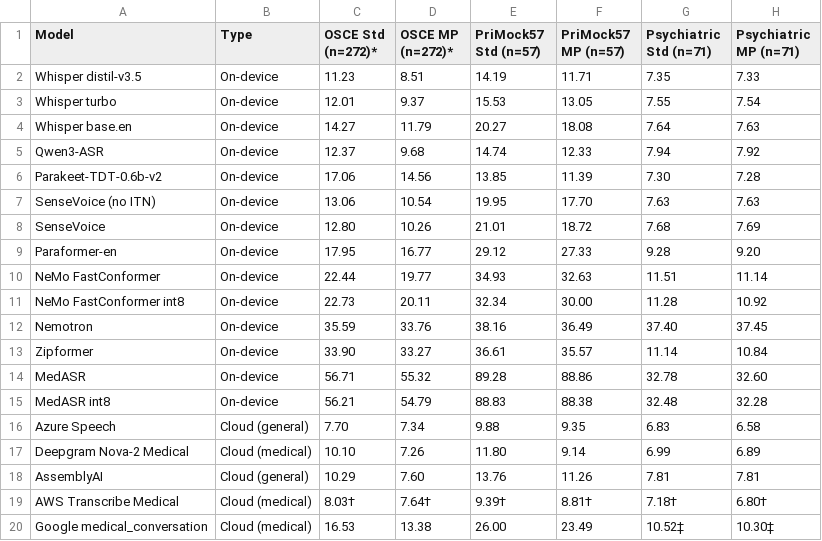
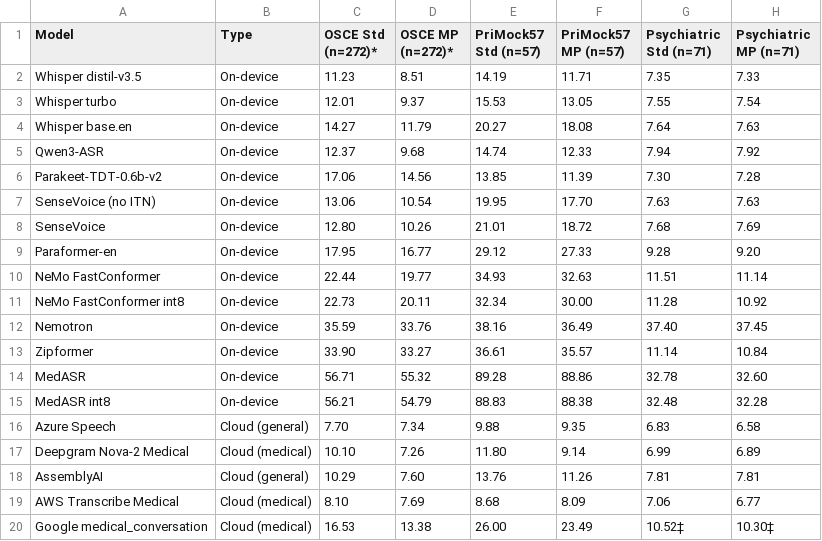
Before and after one commit to graiai-inc/stapes, a CSV file: paper/table1_wer.csv, drawn as a sheet.

```diff
--- a/paper/table1_wer.csv
+++ b/paper/table1_wer.csv
@@ -18,3 +18,3 @@ Deepgram Nova-2 Medical,Cloud (medical),10.10,7.26,11.80,9.14,6.99,6.89
 AssemblyAI,Cloud (general),10.29,7.60,13.76,11.26,7.81,7.81
-AWS Transcribe Medical,Cloud (medical),8.03†,7.64†,9.39†,8.81†,7.18†,6.80†
+AWS Transcribe Medical,Cloud (medical),8.10,7.69,8.68,8.09,7.06,6.77
 Google medical_conversation,Cloud (medical),16.53,13.38,26.00,23.49,10.52‡,10.30‡
```
Also changed, not shown: paper/table2_ctr.csv, paper/table3_cost.csv, 21 other files.
